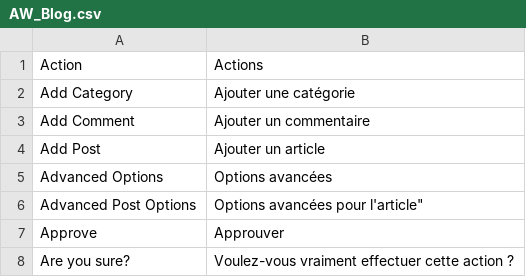
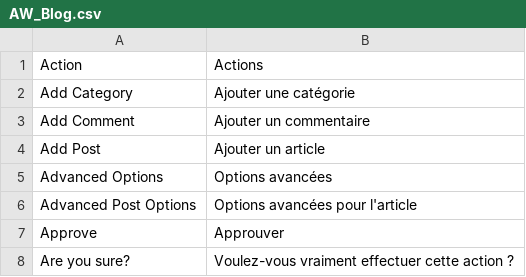
Before and after one commit to Spidersouris/lojafloat, a CSV file: www/app/locale/fr_FR/AW_Blog.csv, drawn as a sheet; only a part is shown.

Commit message:
Update AW_Blog.csv

```diff
--- a/www/app/locale/fr_FR/AW_Blog.csv
+++ b/www/app/locale/fr_FR/AW_Blog.csv
@@ -5,3 +5,3 @@ Add Post,Ajouter un article
 Advanced Options,Options avancées
-Advanced Post Options,"Options avancées pour l'article"""
+Advanced Post Options,"Options avancées pour l'article"
 Approve,Approuver
```
